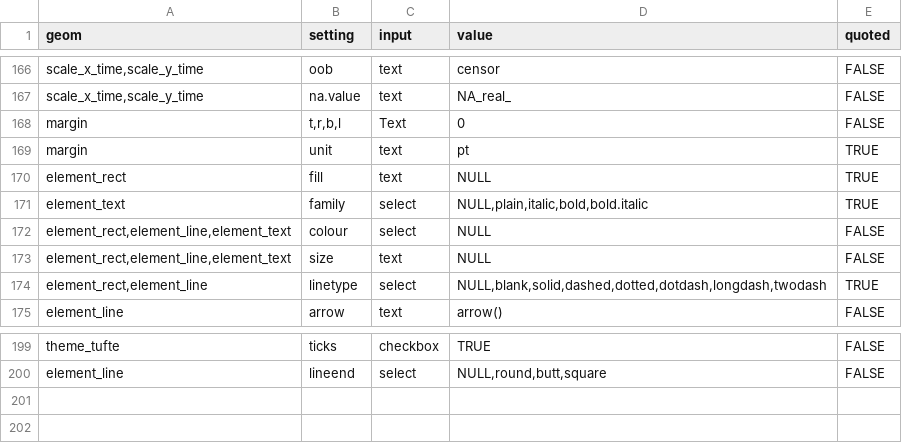
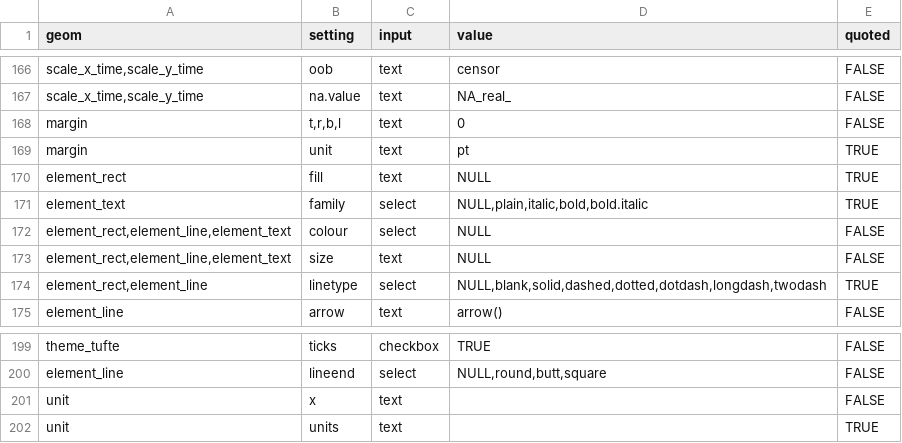
Before and after one commit to cardiomoon/ggplotAssist, a CSV file: data-raw/setting.csv, drawn as a sheet; only a part is shown, gaps mark what is left out.

```diff
--- a/data-raw/setting.csv
+++ b/data-raw/setting.csv
@@ -167,3 +167,3 @@
 "scale_x_time,scale_y_time","na.value","text","NA_real_",FALSE
-"margin","t,r,b,l","Text","0",FALSE
+"margin","t,r,b,l","text","0",FALSE
 "margin","unit","text","pt",TRUE
@@ -200 +200,3 @@
 "element_line","lineend","select","NULL,round,butt,square",FALSE
+"unit","x","text","",FALSE
+"unit","units","text","",TRUE
```
Also changed, not shown: 4 other files.
